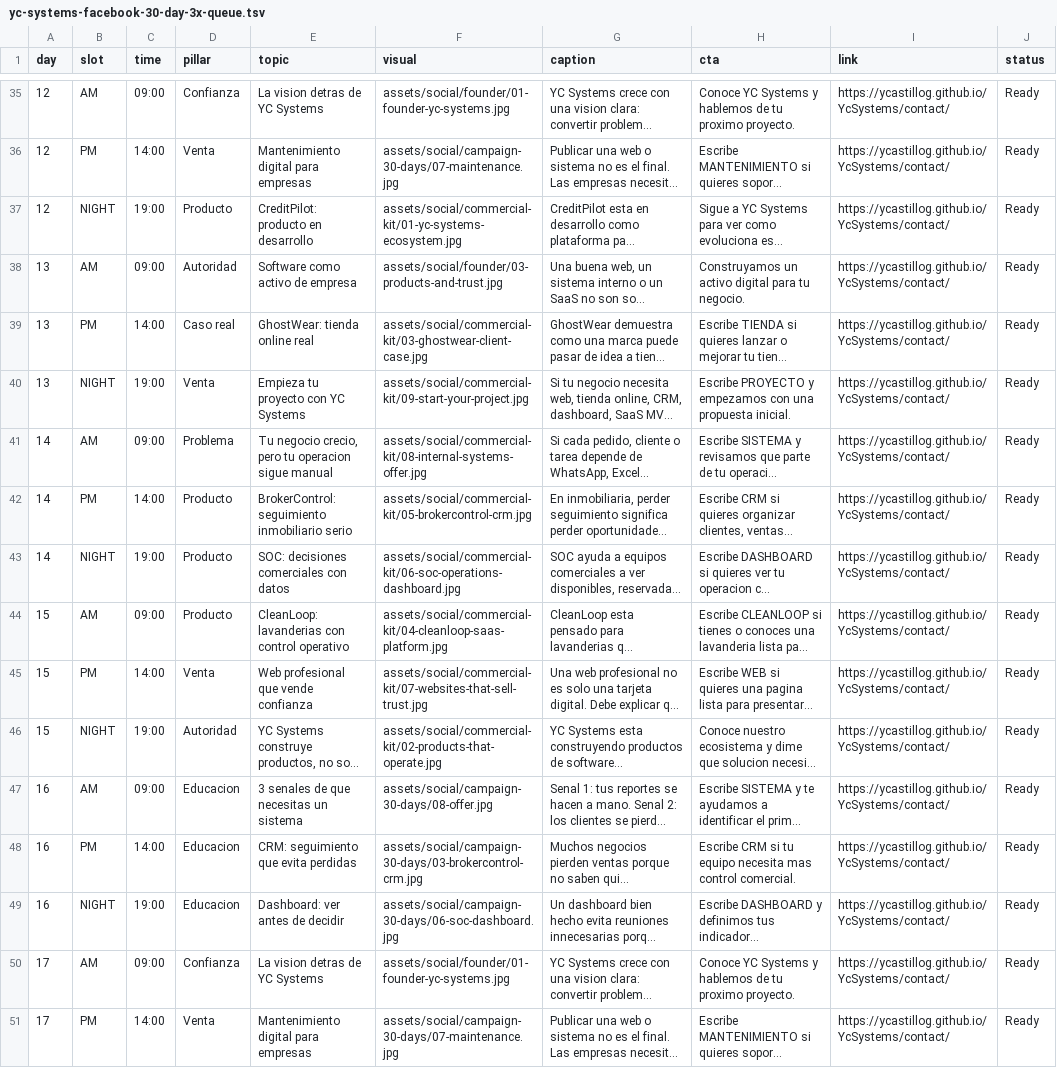
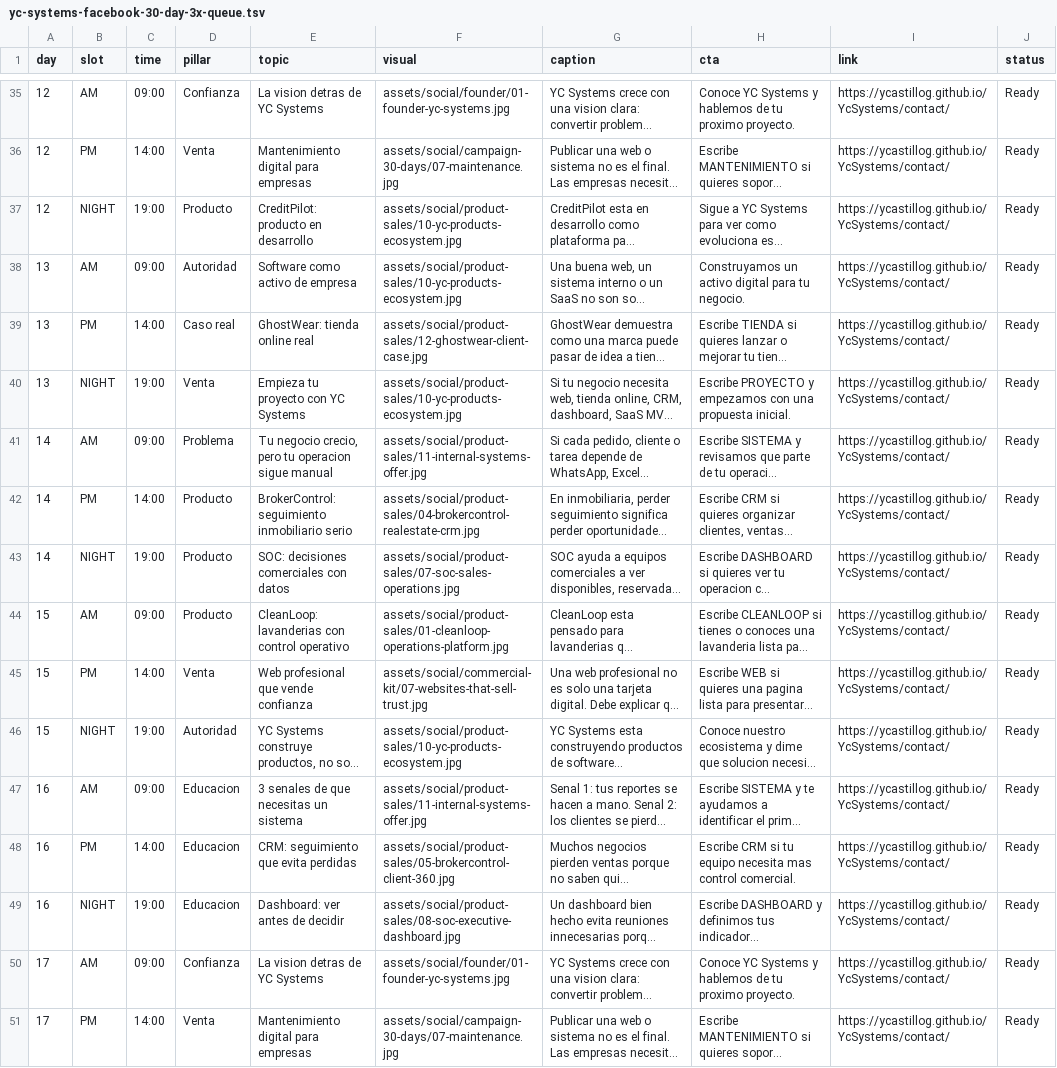
Before and after one commit to Ycastillog/YcSystems, a TSV file: content/yc-systems-facebook-30-day-3x-queue.tsv, drawn as a sheet; only a part is shown, gaps mark what is left out; long unchanged cells end in …; the diff covers the shown part only; the diff names each change by its address in the sheet, - before the commit and + after, or states it on an @@ line.

Commit message:
Add product-specific social sales visuals

```diff
--- a/content/yc-systems-facebook-30-day-3x-queue.tsv
+++ b/content/yc-systems-facebook-30-day-3x-queue.tsv
-F37 (visual): assets/social/commercial-kit/01-yc-systems-ecosystem.jpg
+F37 (visual): assets/social/product-sales/10-yc-products-ecosystem.jpg
-F38 (visual): assets/social/founder/03-products-and-trust.jpg
+F38 (visual): assets/social/product-sales/10-yc-products-ecosystem.jpg
-F39 (visual): assets/social/commercial-kit/03-ghostwear-client-case.jpg
+F39 (visual): assets/social/product-sales/12-ghostwear-client-case.jpg
-F40 (visual): assets/social/commercial-kit/09-start-your-project.jpg
+F40 (visual): assets/social/product-sales/10-yc-products-ecosystem.jpg
-F41 (visual): assets/social/commercial-kit/08-internal-systems-offer.jpg
+F41 (visual): assets/social/product-sales/11-internal-systems-offer.jpg
-F42 (visual): assets/social/commercial-kit/05-brokercontrol-crm.jpg
+F42 (visual): assets/social/product-sales/04-brokercontrol-realestate-crm.jpg
-F43 (visual): assets/social/commercial-kit/06-soc-operations-dashboard.jpg
+F43 (visual): assets/social/product-sales/07-soc-sales-operations.jpg
-F44 (visual): assets/social/commercial-kit/04-cleanloop-saas-platform.jpg
+F44 (visual): assets/social/product-sales/01-cleanloop-operations-platform.jpg
-F46 (visual): assets/social/commercial-kit/02-products-that-operate.jpg
+F46 (visual): assets/social/product-sales/10-yc-products-ecosystem.jpg
-F47 (visual): assets/social/campaign-30-days/08-offer.jpg
+F47 (visual): assets/social/product-sales/11-internal-systems-offer.jpg
-F48 (visual): assets/social/campaign-30-days/03-brokercontrol-crm.jpg
+F48 (visual): assets/social/product-sales/05-brokercontrol-client-360.jpg
-F49 (visual): assets/social/campaign-30-days/06-soc-dashboard.jpg
+F49 (visual): assets/social/product-sales/08-soc-executive-dashboard.jpg
```
Also changed, not shown: 55 edited cells elsewhere in this file, 12 other files.
